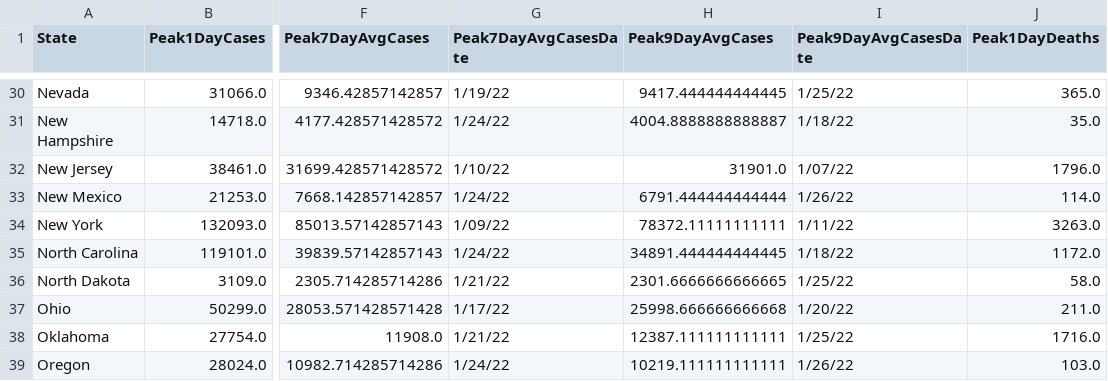
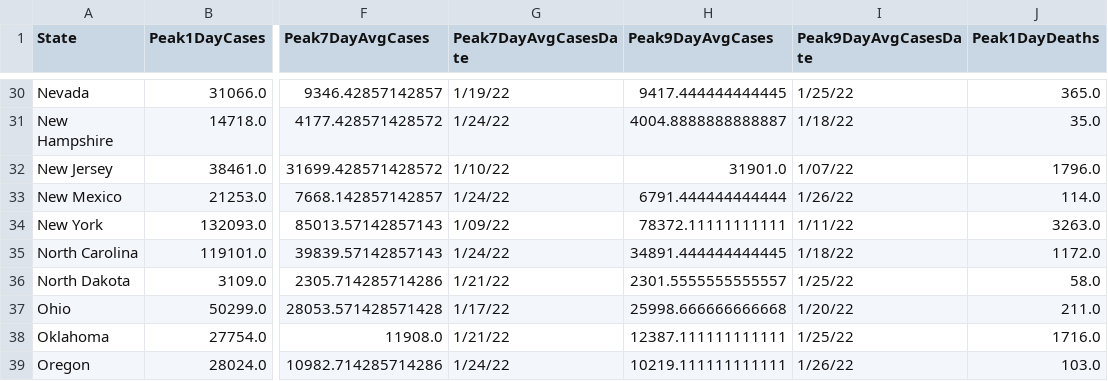
Before and after one commit to painmanagementcollaboratory/Rolling-Peak-COVID-Data-by-State, a CSV file: COVID-Peaks.csv, drawn as a sheet; only a part is shown, gaps mark what is left out; the diff names each change by its address in the sheet, - before the commit and + after, or states it on an @@ line.

```diff
--- a/COVID-Peaks.csv
+++ b/COVID-Peaks.csv
-H36 (Peak9DayAvgCases): 2301.6666666666665
+H36 (Peak9DayAvgCases): 2301.5555555555557
```
Also changed, not shown: data/COVID-19-Cases-USA-By-State.csv, data/COVID-19-Deaths-USA-By-State.csv.
